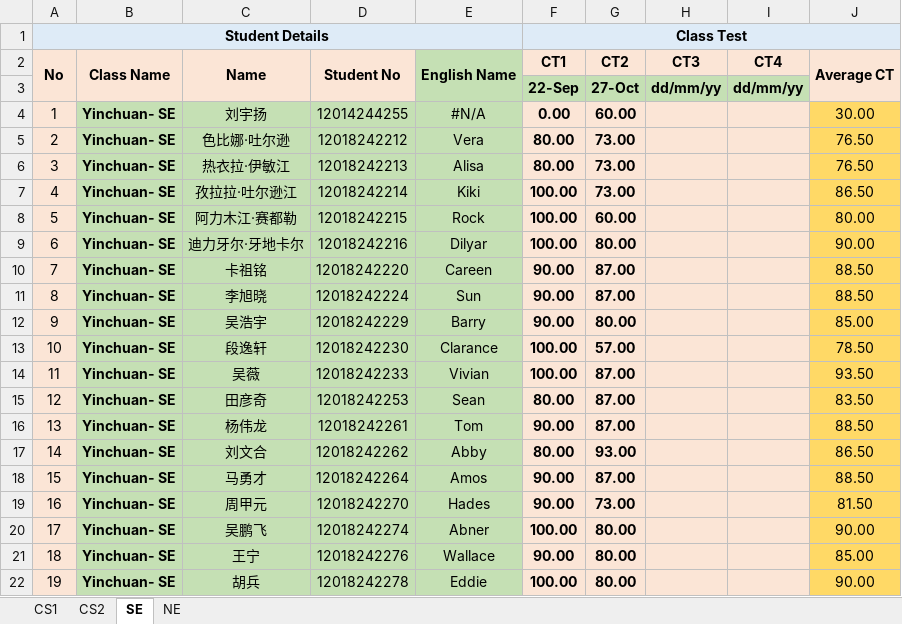
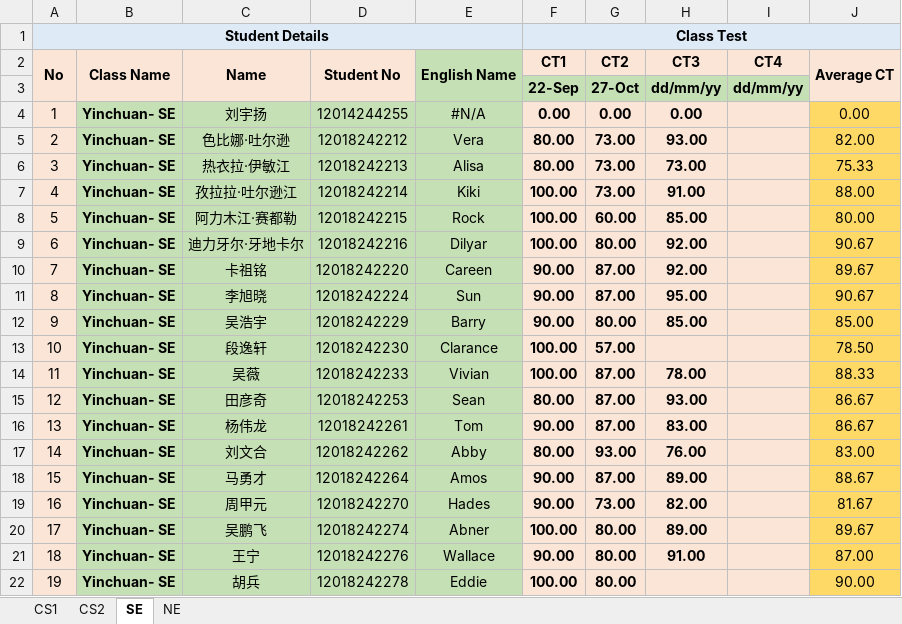
Before and after one commit to niit-nxu/Sept-2020---Jan-2021, an Excel workbook: Grade 2018/Class Test/CT_Summary_YC_2018.xlsx, sheet SE, drawn as a sheet; only a part is shown; values as stored, in another font and other column widths than the file's, no borders; the diff covers the shown part only; the diff names each change by its address in the sheet, - before the commit and + after, or states it on an @@ line.

```diff
--- a/Grade 2018/Class Test/CT_Summary_YC_2018.xlsx (sheet SE)
+++ b/Grade 2018/Class Test/CT_Summary_YC_2018.xlsx (sheet SE)
-G4 (CT2): 60.00
+G4 (CT2): 0.00
-H4 (CT3): (empty)
+H4 (CT3): 0.00
-J4 (Average CT): 30.00
+J4 (Average CT): 0.00
-H5 (CT3): (empty)
+H5 (CT3): 93.00
-J5 (Average CT): 76.50
+J5 (Average CT): 82.00
-H6 (CT3): (empty)
+H6 (CT3): 73.00
-J6 (Average CT): 76.50
+J6 (Average CT): 75.33
-H7 (CT3): (empty)
+H7 (CT3): 91.00
-J7 (Average CT): 86.50
+J7 (Average CT): 88.00
-H8 (CT3): (empty)
+H8 (CT3): 85.00
-H9:H10 (CT3): (empty)
+H9:H10 (CT3): 92.00
-J9 (Average CT): 90.00
+J9 (Average CT): 90.67
-J10 (Average CT): 88.50
+J10 (Average CT): 89.67
-H11 (CT3): (empty)
+H11 (CT3): 95.00
-J11 (Average CT): 88.50
+J11 (Average CT): 90.67
-H12 (CT3): (empty)
+H12 (CT3): 85.00
-H14 (CT3): (empty)
+H14 (CT3): 78.00
-J14 (Average CT): 93.50
+J14 (Average CT): 88.33
-H15 (CT3): (empty)
+H15 (CT3): 93.00
-J15 (Average CT): 83.50
+J15 (Average CT): 86.67
-H16 (CT3): (empty)
+H16 (CT3): 83.00
-J16 (Average CT): 88.50
+J16 (Average CT): 86.67
-H17 (CT3): (empty)
+H17 (CT3): 76.00
-J17 (Average CT): 86.50
+J17 (Average CT): 83.00
-H18 (CT3): (empty)
+H18 (CT3): 89.00
-J18 (Average CT): 88.50
+J18 (Average CT): 88.67
-H19 (CT3): (empty)
+H19 (CT3): 82.00
-J19 (Average CT): 81.50
+J19 (Average CT): 81.67
-H20 (CT3): (empty)
+H20 (CT3): 89.00
-J20 (Average CT): 90.00
+J20 (Average CT): 89.67
-H21 (CT3): (empty)
+H21 (CT3): 91.00
-J21 (Average CT): 85.00
+J21 (Average CT): 87.00
```
Also changed, not shown: 52 edited cells elsewhere in this sheet.
